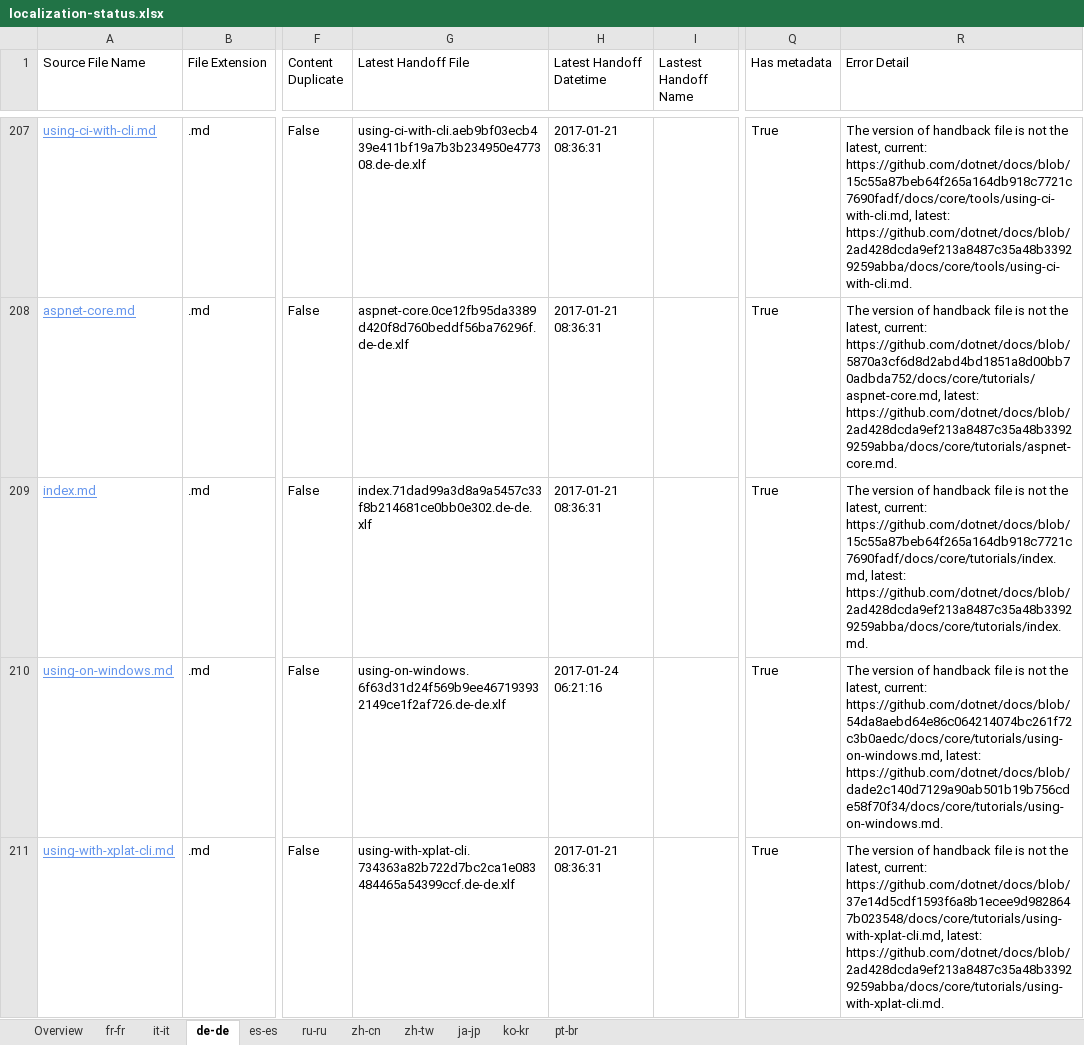
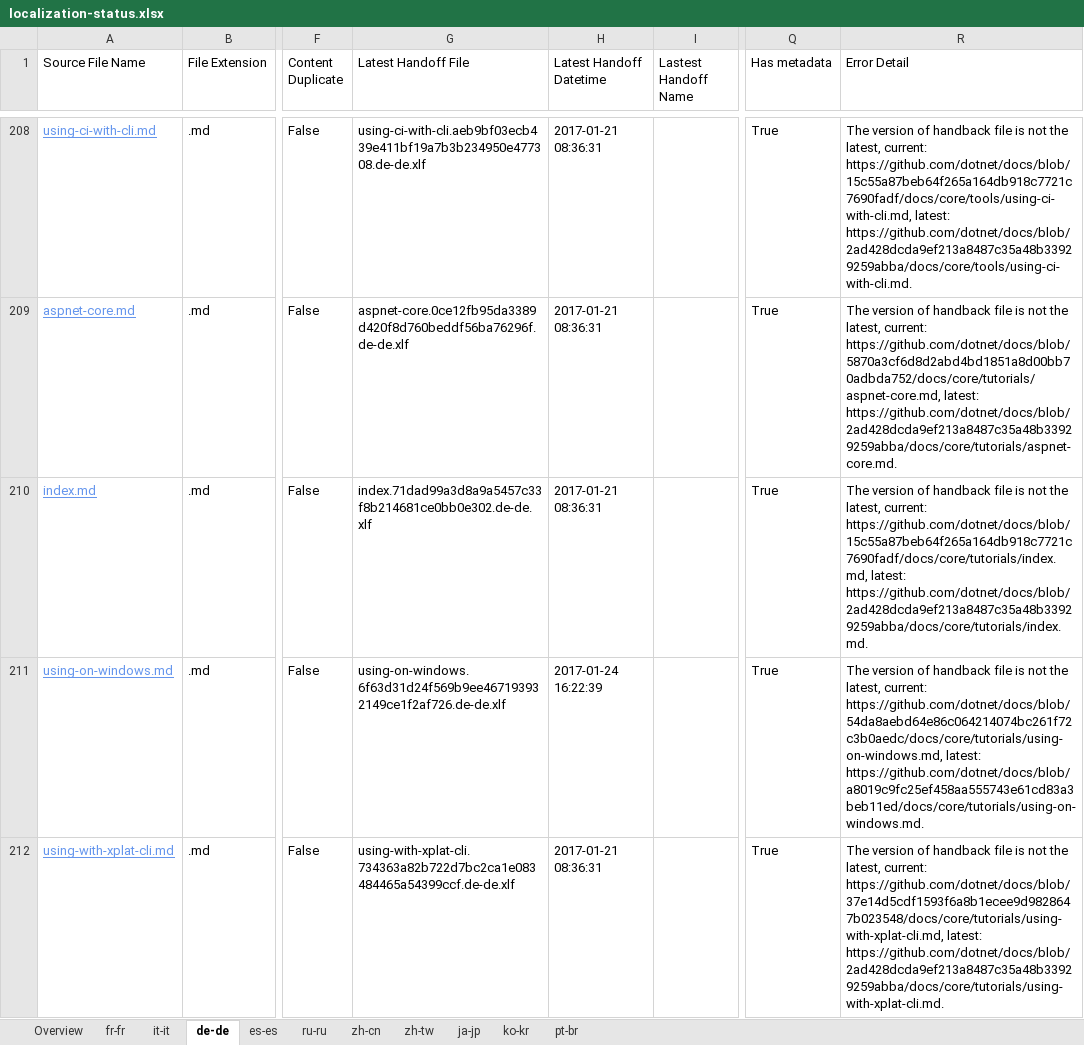
Before and after one commit to openpublishoperation/docs.handback, an Excel workbook: ol-handback/dotnet/docs/master/localization-status.xlsx, sheet de-de, drawn as a sheet; only a part is shown, gaps mark what is left out; values as stored, in another font and other column widths than the file's, no borders; table styles not drawn; addresses are those after the commit; the diff covers the shown part only; the diff names each change by its address in the sheet, - before the commit and + after, or states it on an @@ line.

Commit message:
Generate Report for Handoff

```diff
--- a/ol-handback/dotnet/docs/master/localization-status.xlsx (sheet de-de)
+++ b/ol-handback/dotnet/docs/master/localization-status.xlsx (sheet de-de)
-H211 (Latest Handoff Datetime): 2017-01-24 06:21:16
+H211 (Latest Handoff Datetime): 2017-01-24 16:22:39
-R211 (Error Detail): …https://github.com/dotnet/docs/blob/54da8aebd64e86c064214074bc261f72c3b0aedc/docs/core/tutorials/using-on-windows.md, latest: https://github.com/dotnet/docs/blob/dade2c140d7129a90ab501b19b756cde58f70f34/docs/core/tutorials/using-on-windows.md.
+R211 (Error Detail): …https://github.com/dotnet/docs/blob/54da8aebd64e86c064214074bc261f72c3b0aedc/docs/core/tutorials/using-on-windows.md, latest: https://github.com/dotnet/docs/blob/a8019c9fc25ef458aa555743e61cd83a3beb11ed/docs/core/tutorials/using-on-windows.md.
```
Also changed, not shown: 2 added rows and 2 removed rows elsewhere in this sheet, sheet es-es, sheet ru-ru, sheet zh-cn, sheet ko-kr, sheet fr-fr, sheet it-it, 4 more sheets.
